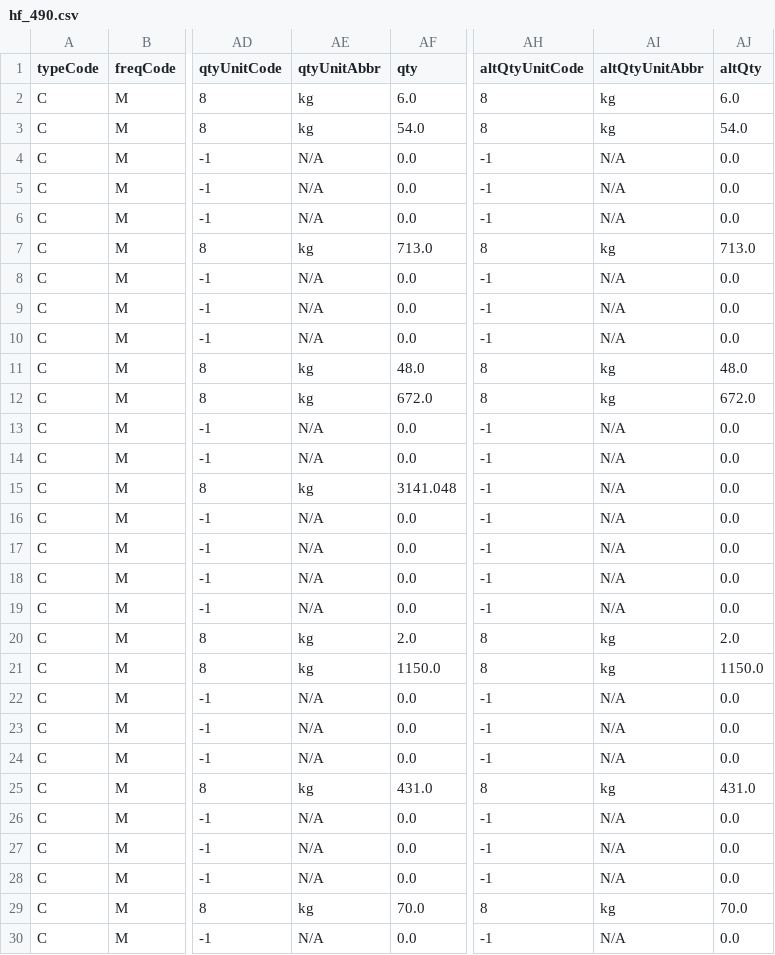
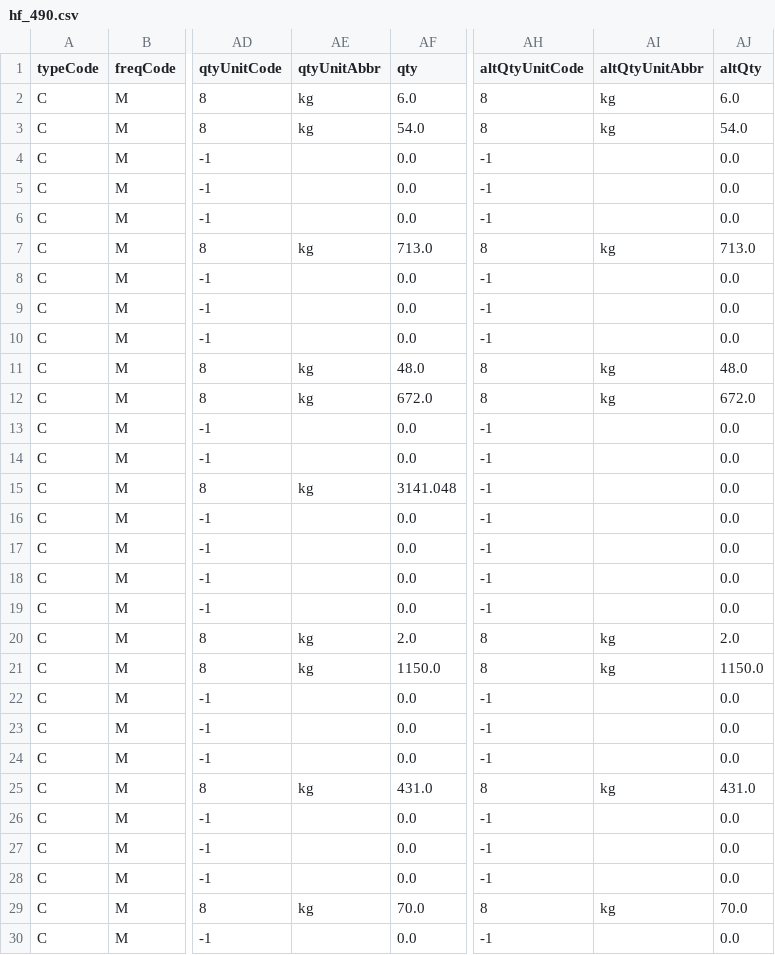
Before and after one commit to ouck1e/Semiconductor-Supply-Chain-Project, a CSV file: data/raw_mirror/hf_490.csv, drawn as a sheet; only a part is shown, gaps mark what is left out; the diff covers the shown part only; the diff names each change by its address in the sheet, - before the commit and + after, or states it on an @@ line.

```diff
--- a/data/raw_mirror/hf_490.csv
+++ b/data/raw_mirror/hf_490.csv
-AE4:AE6 (qtyUnitAbbr): N/A
+AE4:AE6 (qtyUnitAbbr): (empty)
-AI4:AI6 (altQtyUnitAbbr): N/A
+AI4:AI6 (altQtyUnitAbbr): (empty)
-AE8:AE10 (qtyUnitAbbr): N/A
+AE8:AE10 (qtyUnitAbbr): (empty)
-AI8:AI10 (altQtyUnitAbbr): N/A
+AI8:AI10 (altQtyUnitAbbr): (empty)
-AE13:AE14 (qtyUnitAbbr): N/A
+AE13:AE14 (qtyUnitAbbr): (empty)
-AI13:AI19 (altQtyUnitAbbr): N/A
+AI13:AI19 (altQtyUnitAbbr): (empty)
-AE16:AE19 (qtyUnitAbbr): N/A
+AE16:AE19 (qtyUnitAbbr): (empty)
-AE22:AE24 (qtyUnitAbbr): N/A
+AE22:AE24 (qtyUnitAbbr): (empty)
-AI22:AI24 (altQtyUnitAbbr): N/A
+AI22:AI24 (altQtyUnitAbbr): (empty)
-AE26:AE28 (qtyUnitAbbr): N/A
+AE26:AE28 (qtyUnitAbbr): (empty)
-AI26:AI28 (altQtyUnitAbbr): N/A
+AI26:AI28 (altQtyUnitAbbr): (empty)
-AE30 (qtyUnitAbbr): N/A
+AE30 (qtyUnitAbbr): (empty)
-AI30 (altQtyUnitAbbr): N/A
+AI30 (altQtyUnitAbbr): (empty)
```
Also changed, not shown: 115 edited cells elsewhere in this file, data/raw/hf_376.csv, data/raw/hf_458.csv, 1 other file.
